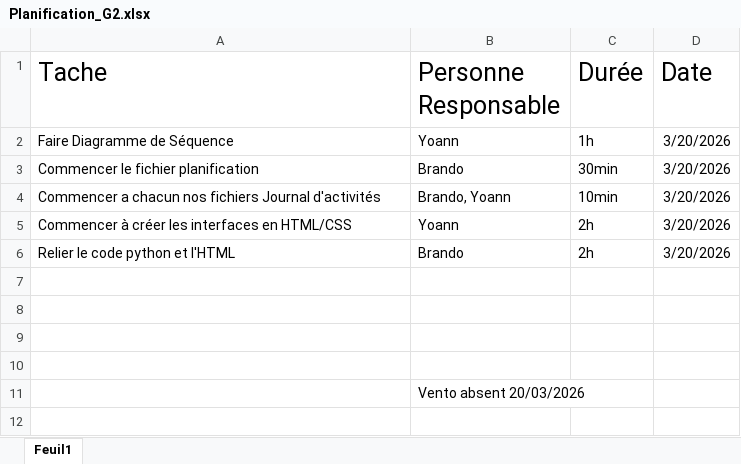
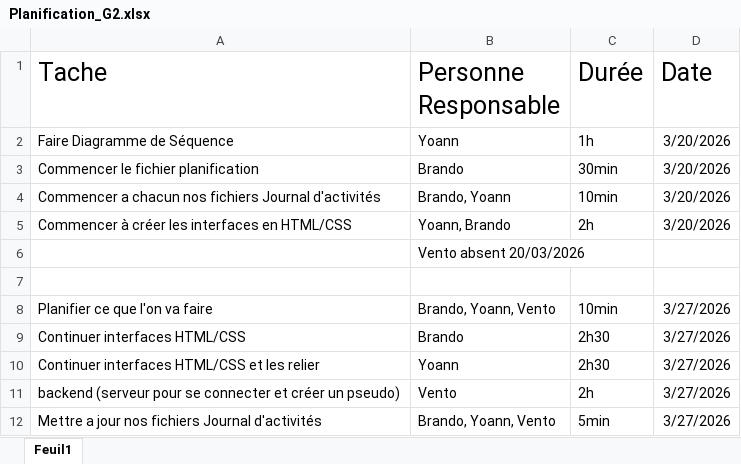
Before and after one commit to vento11b/mini-projet2, an Excel workbook: Planification/Planification_G2.xlsx, sheet Feuil1, drawn as a sheet; values as stored, in another font and other column widths than the file's, no borders; removed rows and columns are numbered as before the commit, all else as after; the diff names each change by its address in the sheet, - before the commit and + after, or states it on an @@ line.

Commit message:
Planification

```diff
--- a/Planification/Planification_G2.xlsx (sheet Feuil1)
+++ b/Planification/Planification_G2.xlsx (sheet Feuil1)
-B5 (Personne Responsable): Yoann
+B5 (Personne Responsable): Yoann, Brando
-row 6: Relier le code python et l'HTML | Brando | 2h | 3/20/2026
@@ row 11 moved to row 6: Vento absent 20/03/2026 @@
-row 8: (empty)
+row 8: Planifier ce que l'on va faire | Brando, Yoann, Vento | 10min | 3/27/2026
-row 9: (empty)
+row 9: Continuer interfaces HTML/CSS | Brando | 2h30 | 3/27/2026
-row 10: (empty)
+row 10: Continuer interfaces HTML/CSS et les relier | Yoann | 2h30 | 3/27/2026
+row 11: backend (serveur pour se connecter et créer un pseudo) | Vento | 2h | 3/27/2026
+row 12: Mettre a jour nos fichiers Journal d'activités | Brando, Yoann, Vento | 5min | 3/27/2026
```
